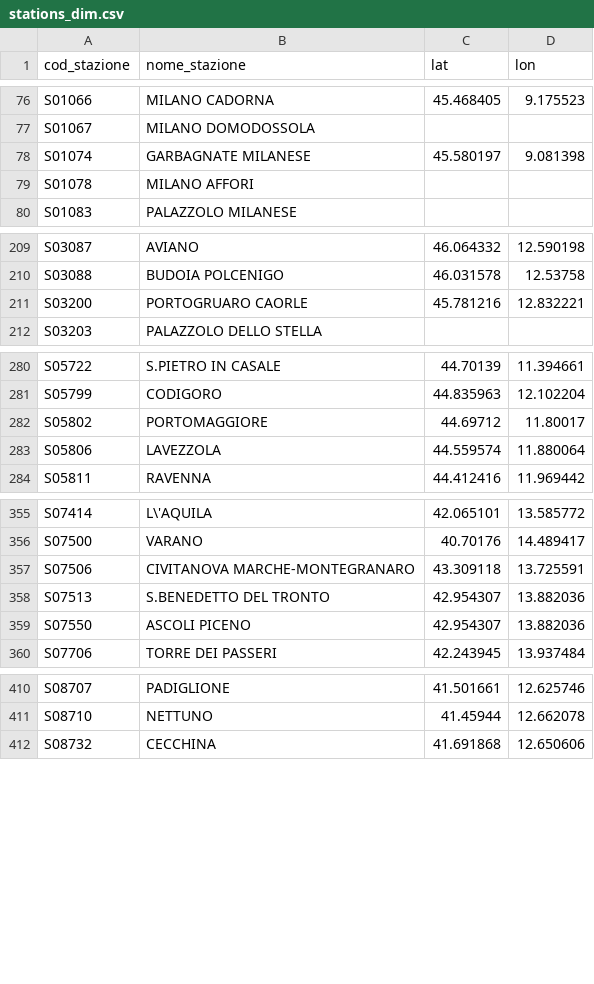
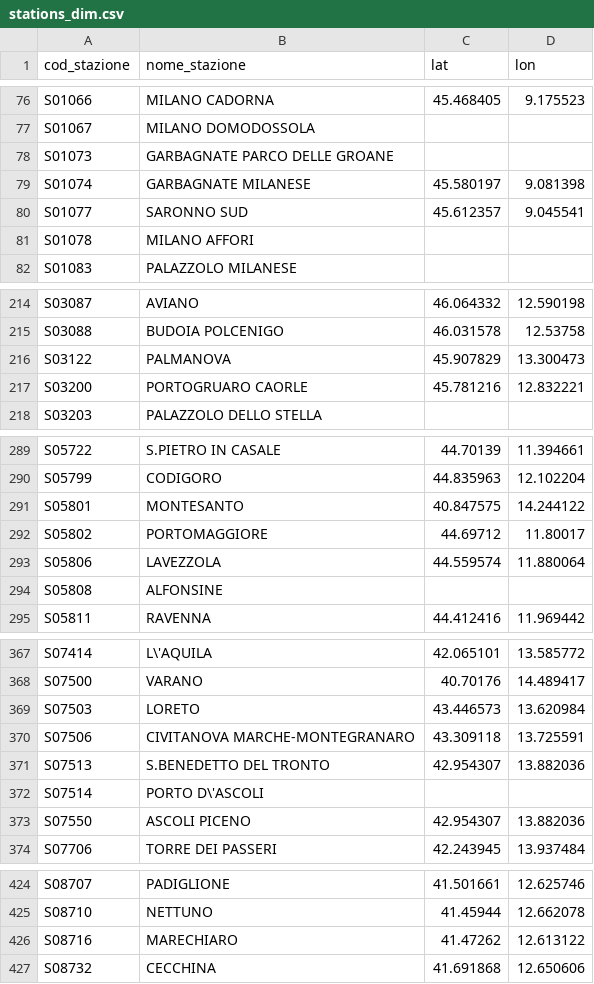
Before and after one commit to DrElegantia/trainstats-dashboard, a CSV file: data/gold/stations_dim.csv, drawn as a sheet; only a part is shown, gaps mark what is left out; the diff covers the shown part only.

```diff
--- a/data/gold/stations_dim.csv
+++ b/data/gold/stations_dim.csv
@@ -77,3 +77,5 @@ S01066,MILANO CADORNA,45.468405,9.175523
 S01067,MILANO DOMODOSSOLA,,
+S01073,GARBAGNATE PARCO DELLE GROANE,,
 S01074,GARBAGNATE MILANESE,45.580197,9.081398
+S01077,SARONNO SUD,45.612357,9.045541
 S01078,MILANO AFFORI,,
@@ -210,2 +215,3 @@ S03087,AVIANO,46.064332,12.590198
 S03088,BUDOIA POLCENIGO,46.031578,12.53758
+S03122,PALMANOVA,45.907829,13.300473
 S03200,PORTOGRUARO CAORLE,45.781216,12.832221
@@ -281,4 +290,6 @@ S05722,S.PIETRO IN CASALE,44.70139,11.394661
 S05799,CODIGORO,44.835963,12.102204
+S05801,MONTESANTO,40.847575,14.244122
 S05802,PORTOMAGGIORE,44.69712,11.80017
 S05806,LAVEZZOLA,44.559574,11.880064
+S05808,ALFONSINE,,
 S05811,RAVENNA,44.412416,11.969442
@@ -356,4 +368,6 @@ S07414,L\'AQUILA,42.065101,13.585772
 S07500,VARANO,40.70176,14.489417
+S07503,LORETO,43.446573,13.620984
 S07506,CIVITANOVA MARCHE-MONTEGRANARO,43.309118,13.725591
 S07513,S.BENEDETTO DEL TRONTO,42.954307,13.882036
+S07514,PORTO D\'ASCOLI,,
 S07550,ASCOLI PICENO,42.954307,13.882036
@@ -411,2 +425,3 @@ S08707,PADIGLIONE,41.501661,12.625746
 S08710,NETTUNO,41.45944,12.662078
+S08716,MARECHIARO,41.47262,12.613122
 S08732,CECCHINA,41.691868,12.650606
```
Also changed, not shown: 6 added rows and 4 moved rows elsewhere in this file, data/gold/hist_mese_categoria.csv, data/gold/kpi_dettaglio.csv, 11 other files.
